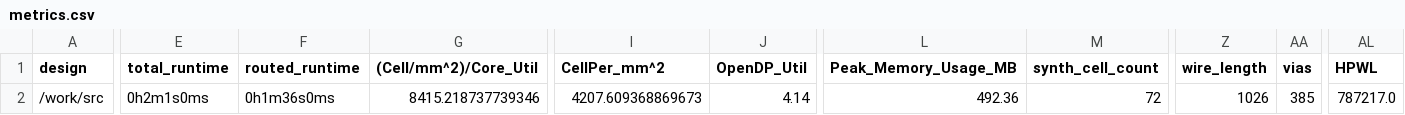
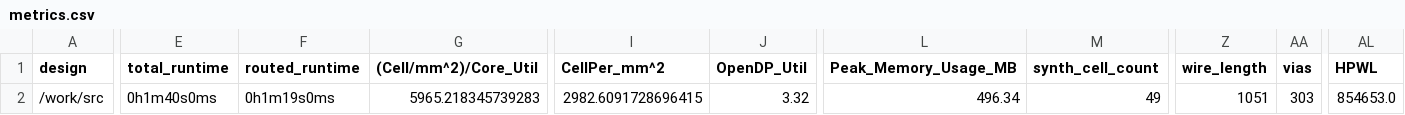
Before and after one commit to TinyTapeout/tinytapeout-05, a CSV file: projects/tt_um_ttl74hc595_v2/metrics.csv, drawn as a sheet; only a part is shown, gaps mark what is left out; the diff covers the shown part only; the diff names each change by its address in the sheet, - before the commit and + after, or states it on an @@ line.

Commit message:
feat: update project tt_um_ttl74hc595_v2 from splinedrive/74hc595
Commit: 91bd977268e35377d33b5a8d037e56740b1c2f09
Workflow: https://github.com/splinedrive/74hc595/actions/runs/6699624147

```diff
--- a/projects/tt_um_ttl74hc595_v2/metrics.csv
+++ b/projects/tt_um_ttl74hc595_v2/metrics.csv
-E2 (total_runtime): 0h2m1s0ms
+E2 (total_runtime): 0h1m40s0ms
-F2 (routed_runtime): 0h1m36s0ms
+F2 (routed_runtime): 0h1m19s0ms
-G2 ((Cell/mm^2)/Core_Util): 8415.218737739346
+G2 ((Cell/mm^2)/Core_Util): 5965.218345739283
-I2 (CellPer_mm^2): 4207.609368869673
+I2 (CellPer_mm^2): 2982.6091728696415
-J2 (OpenDP_Util): 4.14
+J2 (OpenDP_Util): 3.32
-L2 (Peak_Memory_Usage_MB): 492.36
+L2 (Peak_Memory_Usage_MB): 496.34
-M2 (synth_cell_count): 72
+M2 (synth_cell_count): 49
-Z2 (wire_length): 1026
+Z2 (wire_length): 1051
-AA2 (vias): 385
+AA2 (vias): 303
-AL2 (HPWL): 787217.0
+AL2 (HPWL): 854653.0
```
Also changed, not shown: 13 edited cells elsewhere in this file, 7 other files.
